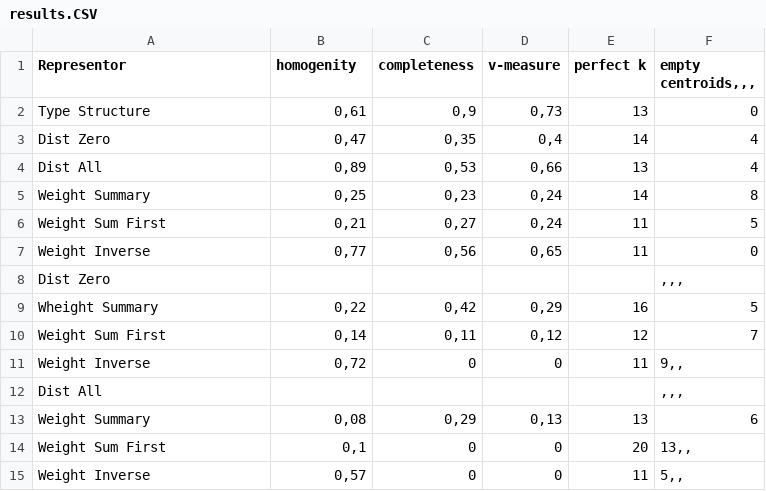
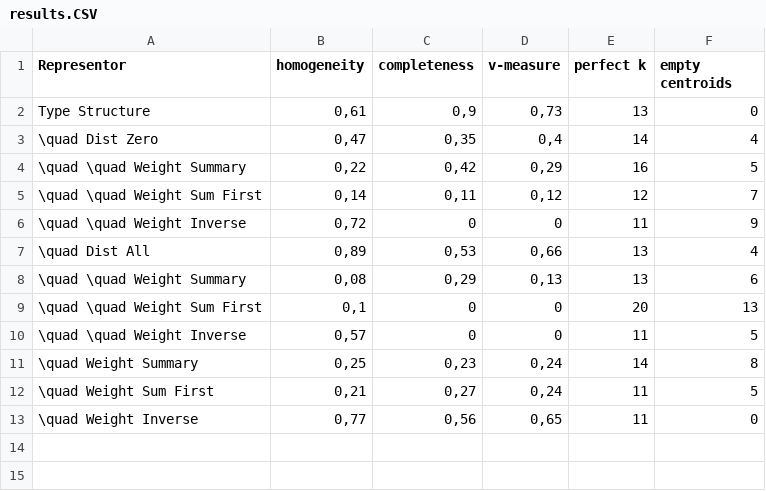
Before and after one commit to countschokula/BA_StructurFinder, a CSV file: scg-thesis/results.CSV, drawn as a sheet.

```diff
--- a/scg-thesis/results.CSV
+++ b/scg-thesis/results.CSV
@@ -1,15 +1,13 @@
-Representor;homogenity;completeness;v-measure;perfect k;empty centroids,,,
+Representor;homogeneity;completeness;v-measure;perfect k;empty centroids
 Type Structure;0,61;0,9;0,73;13;0
-   Dist Zero;0,47;0,35;0,4;14;4
-   Dist All;0,89;0,53;0,66;13;4
-   Weight Summary;0,25;0,23;0,24;14;8
-   Weight Sum First;0,21;0,27;0,24;11;5
-   Weight Inverse;0,77;0,56;0,65;11;0
-  Dist Zero;;;;;,,,
-   Wheight Summary;0,22;0,42;0,29;16;5
-   Weight Sum First;0,14;0,11;0,12;12;7
-   Weight Inverse;0,72;0;0;11;9,,
-  Dist All;;;;;,,,
-   Weight Summary;0,08;0,29;0,13;13;6
-   Weight Sum First;0,1;0;0;20;13,,
-   Weight Inverse;0,57;0;0;11;5,,
+\quad Dist Zero;0,47;0,35;0,4;14;4
+\quad \quad Weight Summary;0,22;0,42;0,29;16;5
+\quad \quad Weight Sum First;0,14;0,11;0,12;12;7
+\quad \quad Weight Inverse;0,72;0;0;11;9
+\quad Dist All;0,89;0,53;0,66;13;4
+\quad \quad Weight Summary;0,08;0,29;0,13;13;6
+\quad \quad Weight Sum First;0,1;0;0;20;13
+\quad \quad Weight Inverse;0,57;0;0;11;5
+\quad Weight Summary;0,25;0,23;0,24;14;8
+\quad Weight Sum First;0,21;0,27;0,24;11;5
+\quad Weight Inverse;0,77;0,56;0,65;11;0
```
Also changed, not shown: scg-thesis/specificres.csv, 17 other files.
